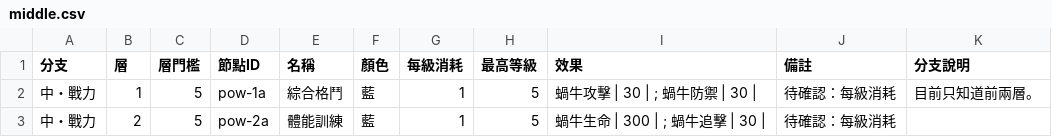
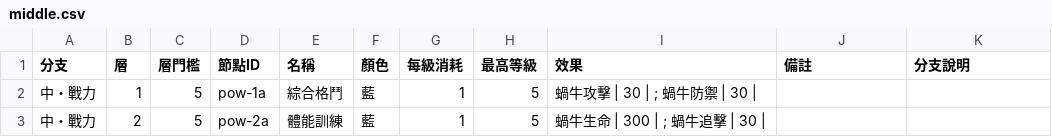
Before and after one commit to cyc6221/snail-collector-talent, a CSV file: data/middle.csv, drawn as a sheet.

```diff
--- a/data/middle.csv
+++ b/data/middle.csv
@@ -1,3 +1,3 @@
 分支,層,層門檻,節點ID,名稱,顏色,每級消耗,最高等級,效果,備註,分支說明
-中・戰力,1,5,pow-1a,綜合格鬥,藍,1,5,蝸牛攻擊 | 30 | ; 蝸牛防禦 | 30 | ,待確認：每級消耗,目前只知道前兩層。
-中・戰力,2,5,pow-2a,體能訓練,藍,1,5,蝸牛生命 | 300 | ; 蝸牛追擊 | 30 | ,待確認：每級消耗,
+中・戰力,1,5,pow-1a,綜合格鬥,藍,1,5,蝸牛攻擊 | 30 | ; 蝸牛防禦 | 30 | ,,
+中・戰力,2,5,pow-2a,體能訓練,藍,1,5,蝸牛生命 | 300 | ; 蝸牛追擊 | 30 | ,,
```
Also changed, not shown: data/right.csv, 4 other files.
